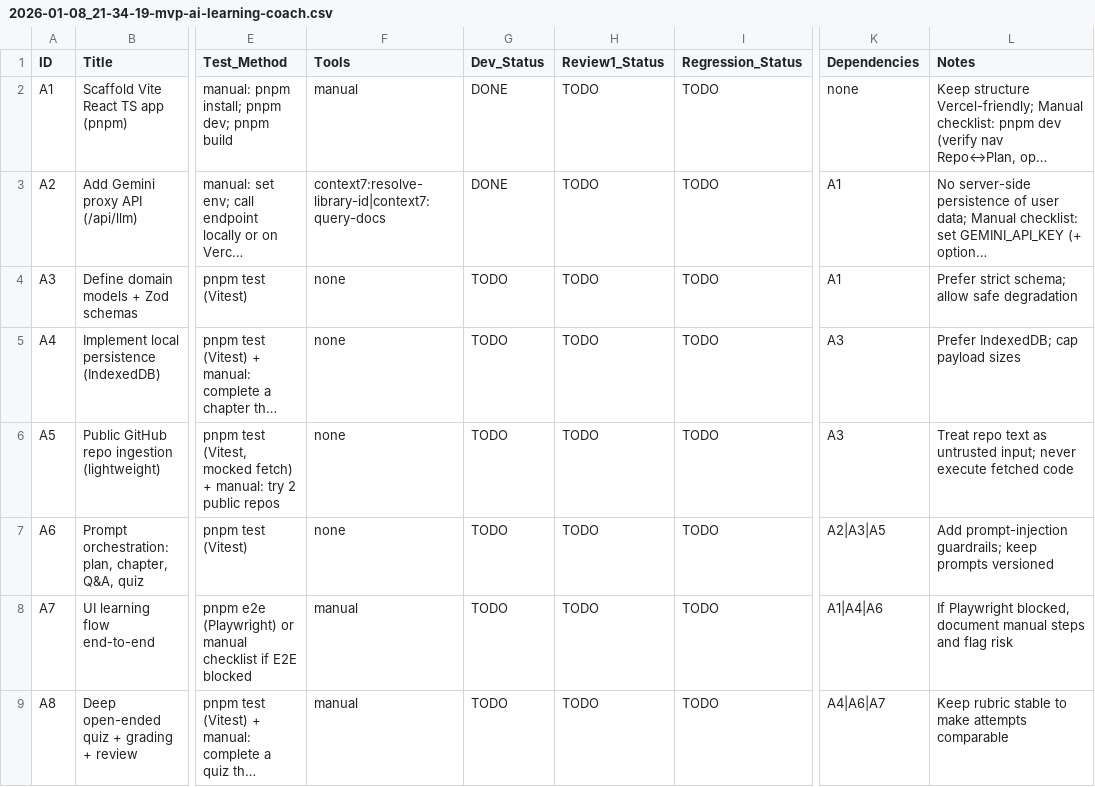
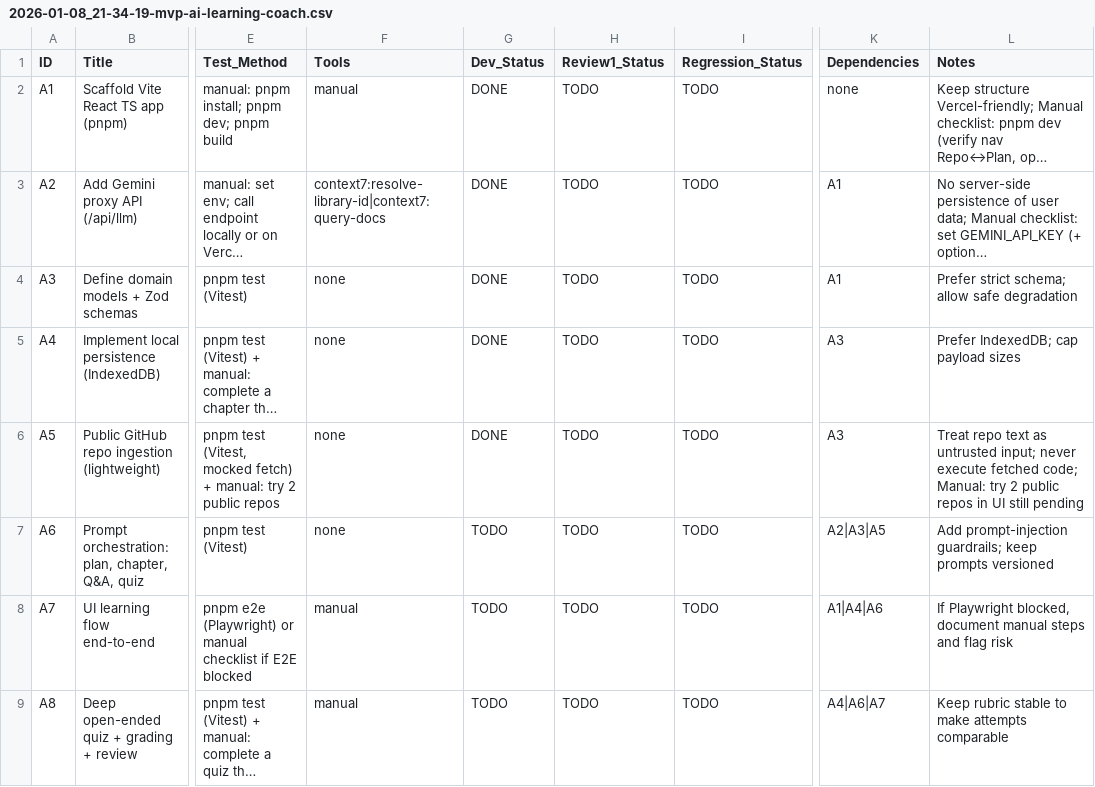
Before and after one commit to bnufw/lear_by_ai, a CSV file: issues/2026-01-08_21-34-19-mvp-ai-learning-coach.csv, drawn as a sheet; only a part is shown, gaps mark what is left out; long unchanged cells end in …; the diff names each change by its address in the sheet, - before the commit and + after, or states it on an @@ line.

Commit message:
Update package dependencies and scripts: Added Vitest for testing, Zod for schema validation, and fake-indexeddb for local persistence. Updated package.json and pnpm-lock.yaml to reflect new dependencies and scripts for testing and development.

```diff
--- a/issues/2026-01-08_21-34-19-mvp-ai-learning-coach.csv
+++ b/issues/2026-01-08_21-34-19-mvp-ai-learning-coach.csv
-G4:G6 (Dev_Status): TODO
+G4:G6 (Dev_Status): DONE
-L6 (Notes): …execute fetched code
+L6 (Notes): …execute fetched code; Manual: try 2 public repos in UI still pending
```
Also changed, not shown: 14 other files.
